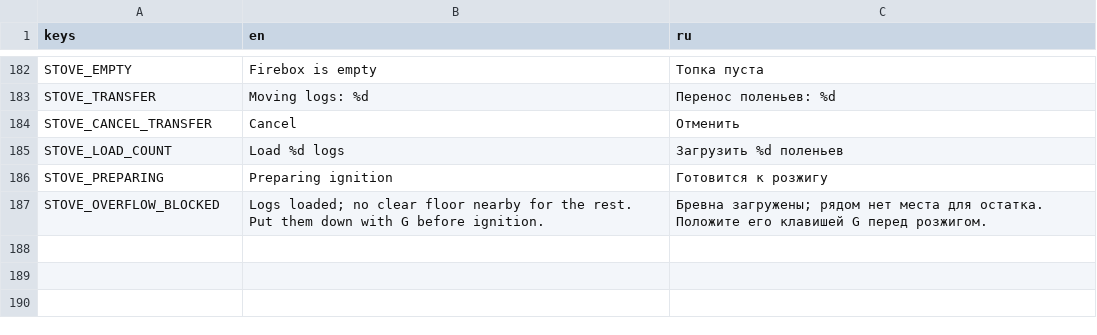
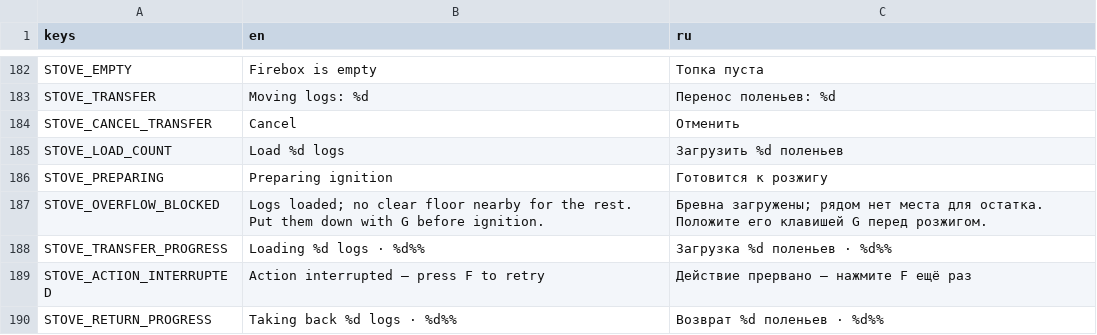
Before and after one commit to Nolavel/Henry-s-Feral-Night, a CSV file: localization/strings.csv, drawn as a sheet; only a part is shown, gaps mark what is left out.

Commit message:
Drive stove transfer presentation through its action lifecycle

```diff
--- a/localization/strings.csv
+++ b/localization/strings.csv
@@ -187 +187,4 @@ STOVE_PREPARING,Preparing ignition,Готовится к розжигу
 STOVE_OVERFLOW_BLOCKED,Logs loaded; no clear floor nearby for the rest. Put them down with G before ignition.,Бревна загружены; рядом нет места для остатка. Положите его клавишей G перед розжигом.
+STOVE_TRANSFER_PROGRESS,Loading %d logs · %d%%,Загрузка %d поленьев · %d%%
+STOVE_ACTION_INTERRUPTED,Action interrupted — press F to retry,Действие прервано — нажмите F ещё раз
+STOVE_RETURN_PROGRESS,Taking back %d logs · %d%%,Возврат %d поленьев · %d%%
```
Also changed, not shown: 5 other files.
